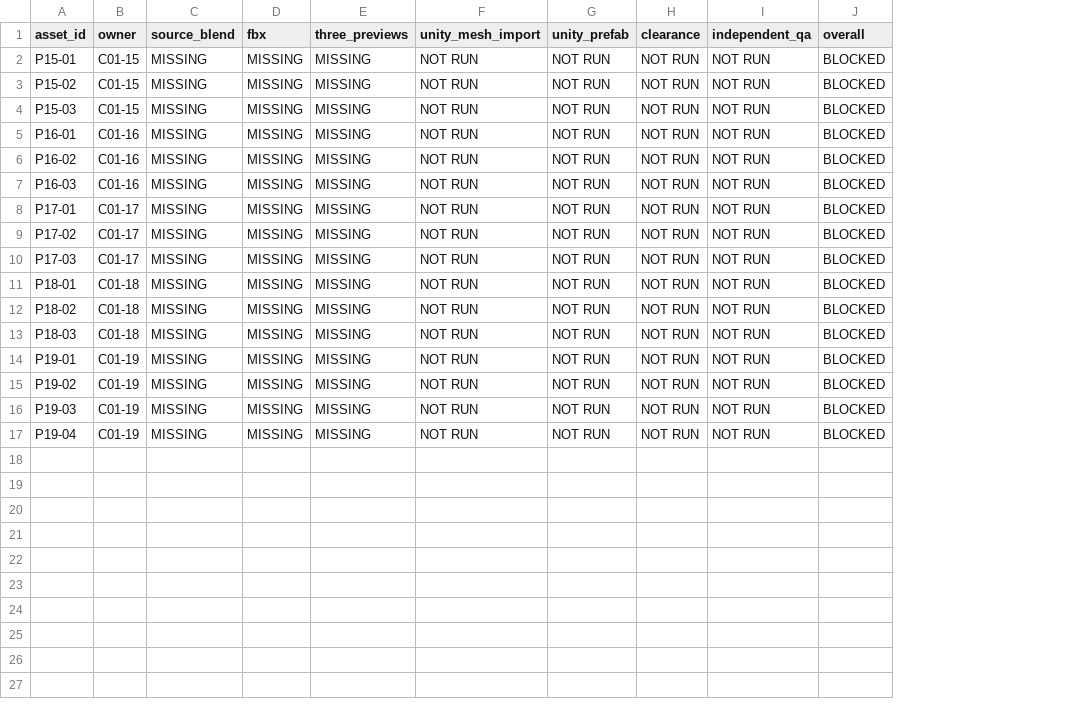
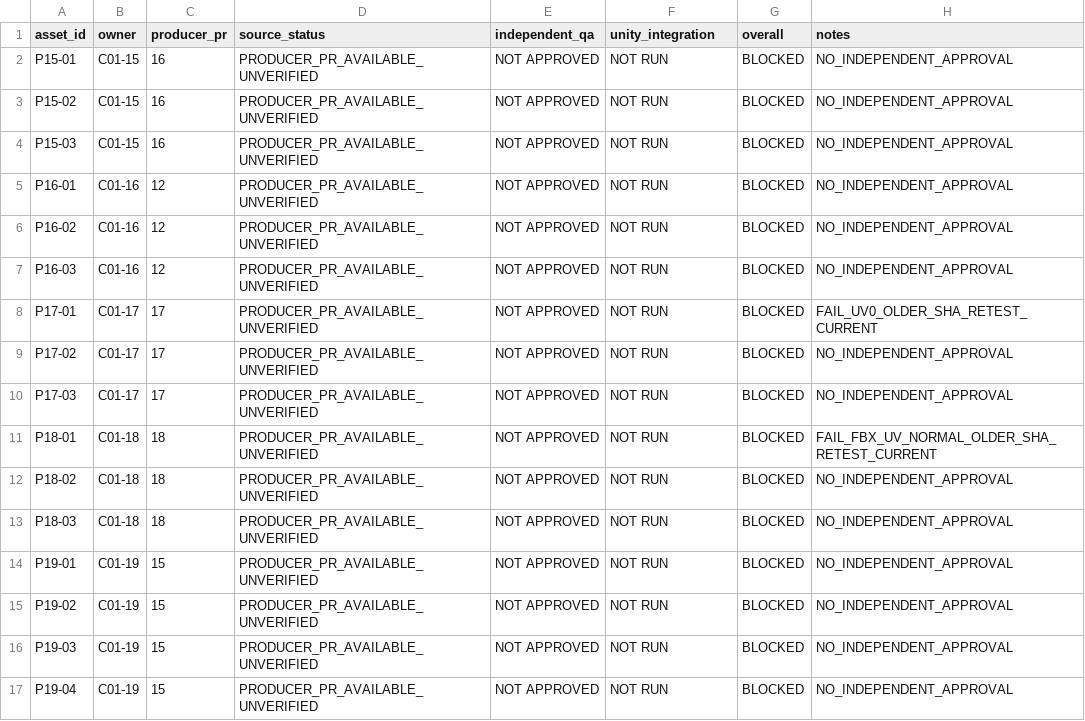
Before and after one commit to C8LyNn/Model-Test, a CSV file: C01InteriorProps/QA/QA_MATRIX.csv, drawn as a sheet; removed rows and columns are numbered as before the commit, all else as after; the diff names each change by its address in the sheet, - before the commit and + after, or states it on an @@ line.

Commit message:
C01-10: refresh stale MISSING rows to current supplier PRs and no QA approval

```diff
--- a/C01InteriorProps/QA/QA_MATRIX.csv
+++ b/C01InteriorProps/QA/QA_MATRIX.csv
-column C (source_blend), rows 2-17: all MISSING
-column D (fbx), rows 2-17: all MISSING
-column E (three_previews), rows 2-17: all MISSING
+column C (producer_pr), rows 2-17: 16 | 16 | 16 | 12 | 12 | 12 | 17 | 17 | 17 | 18 | 18 | 18 | 15 | 15 | 15 | 15
+column D (source_status), rows 2-17: all PRODUCER_PR_AVAILABLE_UNVERIFIED
+column E (independent_qa), rows 2-17: all NOT APPROVED
-column G (unity_prefab), rows 2-17: all NOT RUN
-column H (clearance), rows 2-17: all NOT RUN
-column I (independent_qa), rows 2-17: all NOT RUN
+column H (notes), rows 2-17: NO_INDEPENDENT_APPROVAL | NO_INDEPENDENT_APPROVAL | NO_INDEPENDENT_APPROVAL | NO_INDEPENDENT_APPROVAL | NO_INDEPENDENT_APPROVAL | NO_INDEPENDENT_APPROVAL | FAIL_UV0_OLDER_SHA_RETEST_CURRENT | NO_INDEPENDENT_APPROVAL | NO_INDEPENDENT_APPROVAL | FAIL_FBX_UV_NORMAL_OLDER_SHA_RETEST_CURRENT | NO_INDEPENDENT_APPROVAL | NO_INDEPENDENT_APPROVAL | NO_INDEPENDENT_APPROVAL | NO_INDEPENDENT_APPROVAL | NO_INDEPENDENT_APPROVAL | NO_INDEPENDENT_APPROVAL
-F1: unity_mesh_import
+F1: unity_integration
```
